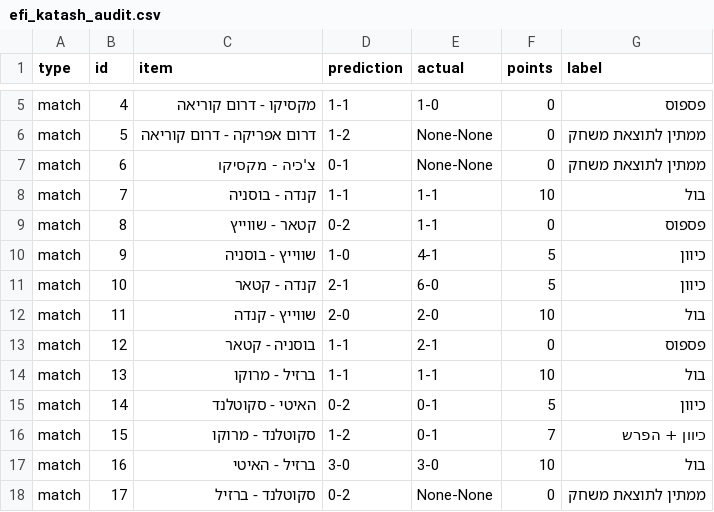
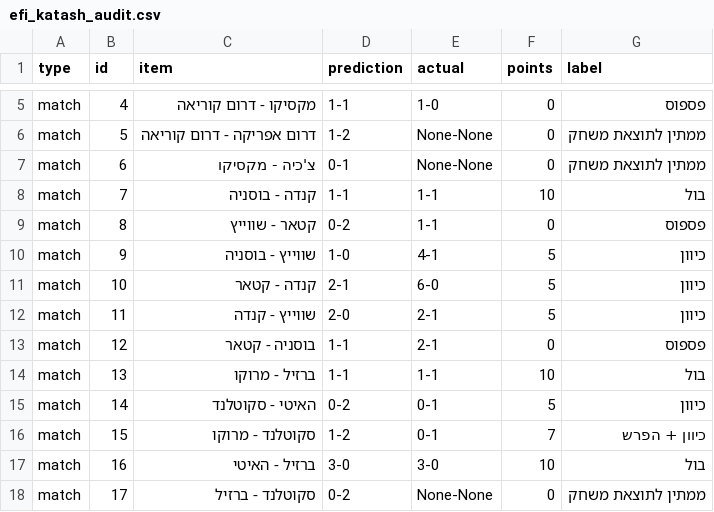
Before and after one commit to efikatash/worldcup-dashboard-2026, a CSV file: efi_katash_audit.csv, drawn as a sheet; only a part is shown, gaps mark what is left out.

```diff
--- a/efi_katash_audit.csv
+++ b/efi_katash_audit.csv
@@ -11,3 +11,3 @@ match,9,שווייץ - בוסניה,1-0,4-1,5,כיוון
 match,10,קנדה - קטאר,2-1,6-0,5,כיוון
-match,11,שווייץ - קנדה,2-0,2-0,10,בול
+match,11,שווייץ - קנדה,2-0,2-1,5,כיוון
 match,12,בוסניה - קטאר,1-1,2-1,0,פספוס
```
Also changed, not shown: espn_live_debug.csv, leaderboard.csv, 4 other files.
